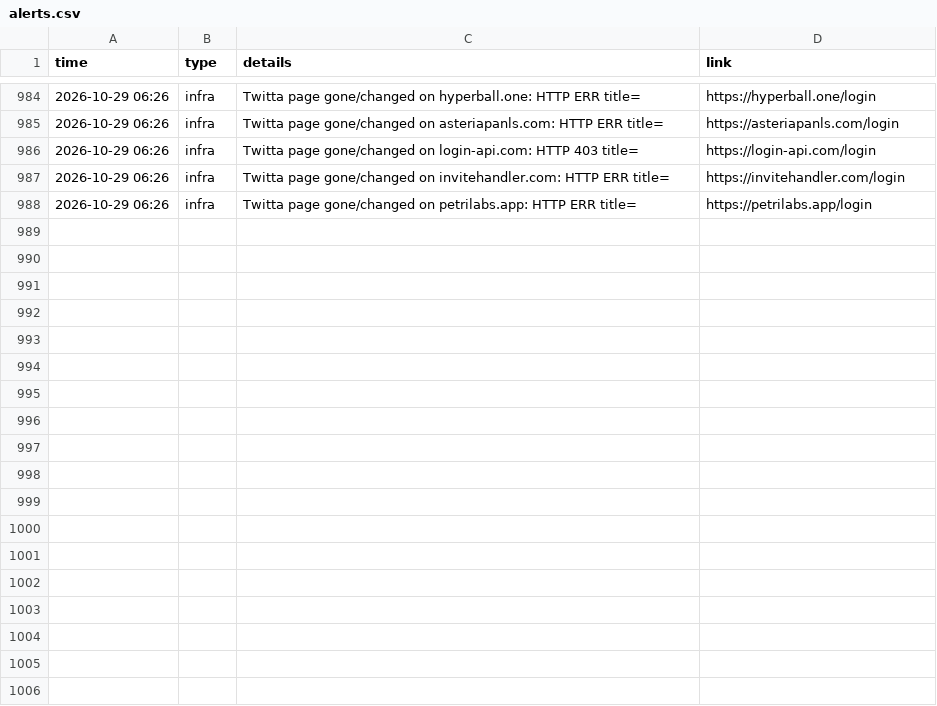
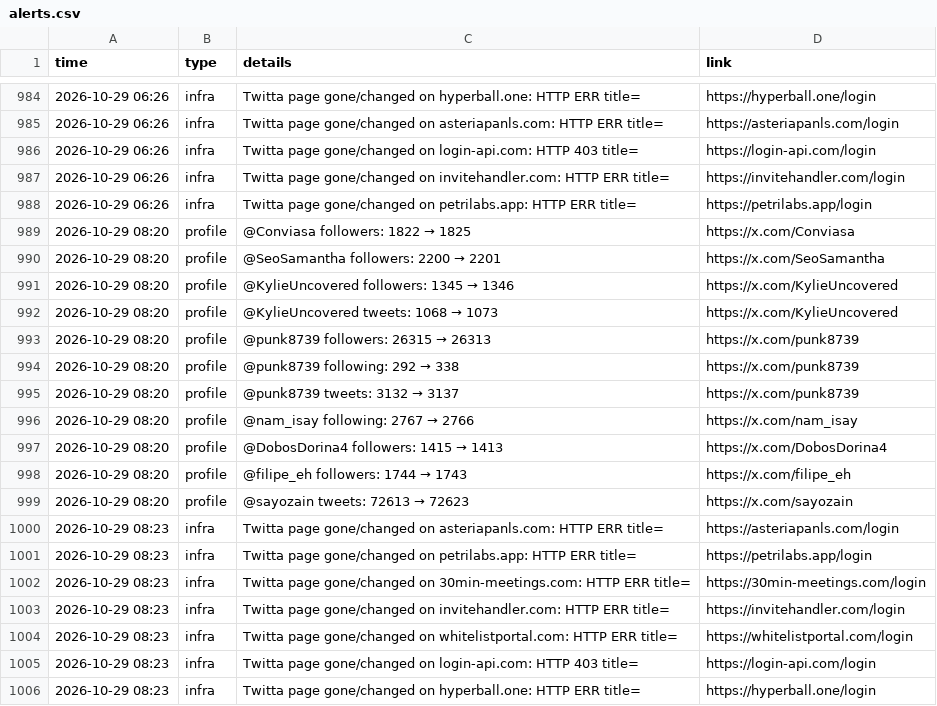
Before and after one commit to Dutchosintguy/X-phising-campaign-monitor, a CSV file: data/alerts.csv, drawn as a sheet; only a part is shown, gaps mark what is left out; the diff names each change by its address in the sheet, - before the commit and + after, or states it on an @@ line.

```diff
--- a/data/alerts.csv
+++ b/data/alerts.csv
+row 989: 2026-10-29 08:20 | profile | @Conviasa followers: 1822 → 1825 | https://x.com/Conviasa
+row 990: 2026-10-29 08:20 | profile | @SeoSamantha followers: 2200 → 2201 | https://x.com/SeoSamantha
+row 991: 2026-10-29 08:20 | profile | @KylieUncovered followers: 1345 → 1346 | https://x.com/KylieUncovered
+row 992: 2026-10-29 08:20 | profile | @KylieUncovered tweets: 1068 → 1073 | https://x.com/KylieUncovered
+row 993: 2026-10-29 08:20 | profile | @punk8739 followers: 26315 → 26313 | https://x.com/punk8739
+row 994: 2026-10-29 08:20 | profile | @punk8739 following: 292 → 338 | https://x.com/punk8739
+row 995: 2026-10-29 08:20 | profile | @punk8739 tweets: 3132 → 3137 | https://x.com/punk8739
+row 996: 2026-10-29 08:20 | profile | @nam_isay following: 2767 → 2766 | https://x.com/nam_isay
+row 997: 2026-10-29 08:20 | profile | @DobosDorina4 followers: 1415 → 1413 | https://x.com/DobosDorina4
+row 998: 2026-10-29 08:20 | profile | @filipe_eh followers: 1744 → 1743 | https://x.com/filipe_eh
+row 999: 2026-10-29 08:20 | profile | @sayozain tweets: 72613 → 72623 | https://x.com/sayozain
+row 1000: 2026-10-29 08:23 | infra | Twitta page gone/changed on asteriapanls.com: HTTP ERR title= | https://asteriapanls.com/login
+row 1001: 2026-10-29 08:23 | infra | Twitta page gone/changed on petrilabs.app: HTTP ERR title= | https://petrilabs.app/login
+row 1002: 2026-10-29 08:23 | infra | Twitta page gone/changed on 30min-meetings.com: HTTP ERR title= | https://30min-meetings.com/login
+row 1003: 2026-10-29 08:23 | infra | Twitta page gone/changed on invitehandler.com: HTTP ERR title= | https://invitehandler.com/login
+row 1004: 2026-10-29 08:23 | infra | Twitta page gone/changed on whitelistportal.com: HTTP ERR title= | https://whitelistportal.com/login
+row 1005: 2026-10-29 08:23 | infra | Twitta page gone/changed on login-api.com: HTTP 403 title= | https://login-api.com/login
+row 1006: 2026-10-29 08:23 | infra | Twitta page gone/changed on hyperball.one: HTTP ERR title= | https://hyperball.one/login
```
Also changed, not shown: data/calendly_watch.csv, data/heartbeat.csv, 8 other files.
